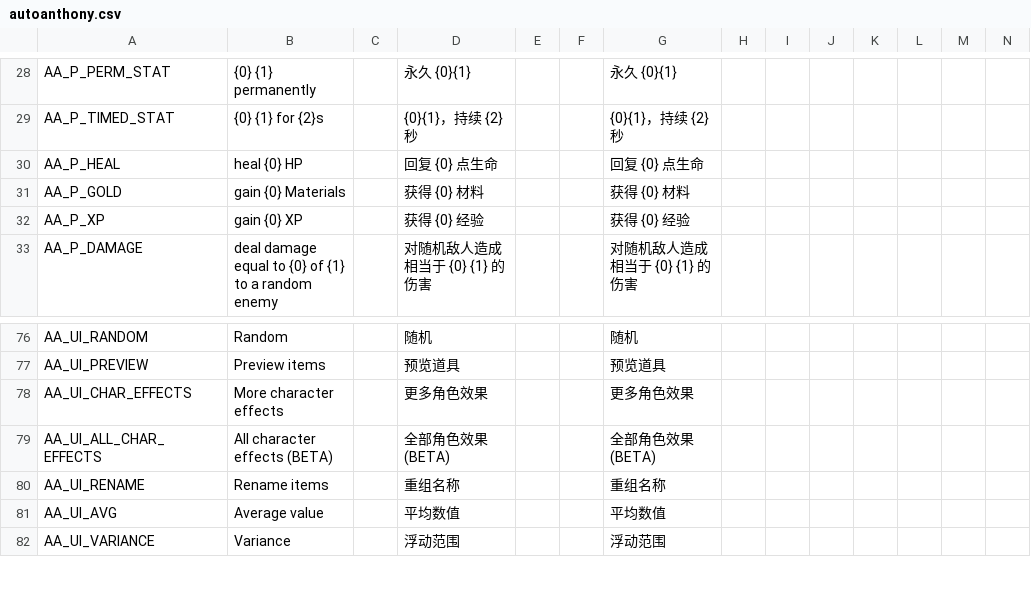
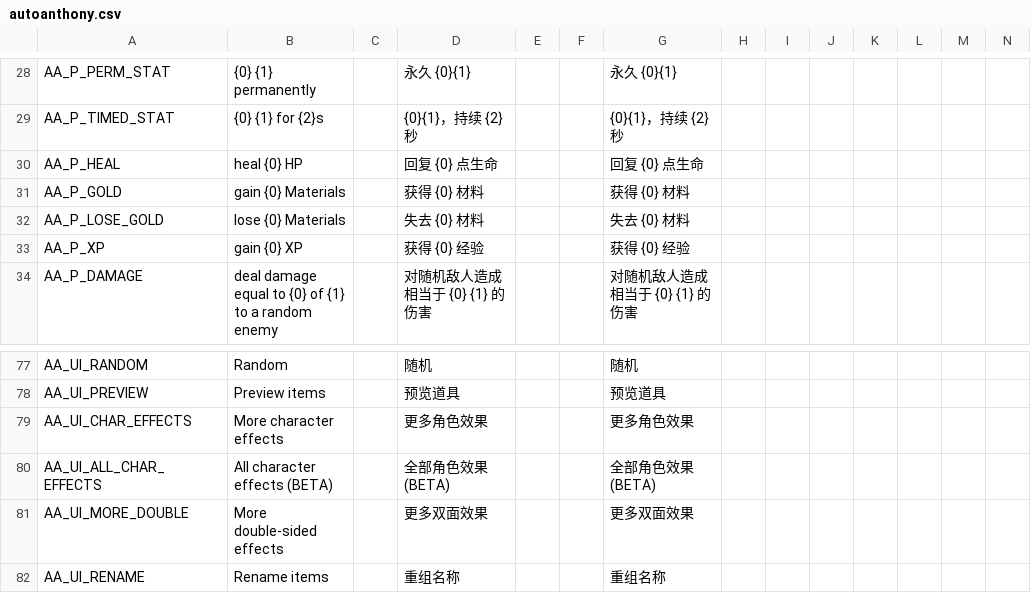
Before and after one commit to mojimoon/BrotatoMods, a CSV file: Mojimoon-AutoAnthony/translations/autoanthony.csv, drawn as a sheet; only a part is shown, gaps mark what is left out; the shorter side is filled out with more unchanged rows; the diff names each change by its address in the sheet, - before the commit and + after, or states it on an @@ line.

Commit message:
update 34: 更多双面效果

```diff
--- a/Mojimoon-AutoAnthony/translations/autoanthony.csv
+++ b/Mojimoon-AutoAnthony/translations/autoanthony.csv
+row 32: AA_P_LOSE_GOLD | lose {0} Materials |  | 失去 {0} 材料 |  |  | 失去 {0} 材料
+row 81: AA_UI_MORE_DOUBLE | More double-sided effects |  | 更多双面效果 |  |  | 更多双面效果
```
Also changed, not shown: 9 other files.
